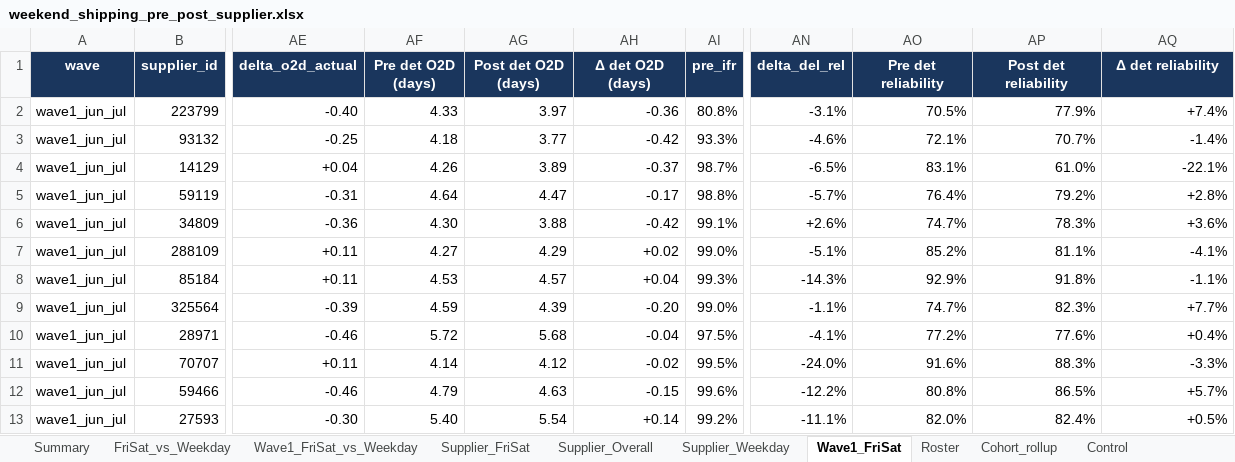
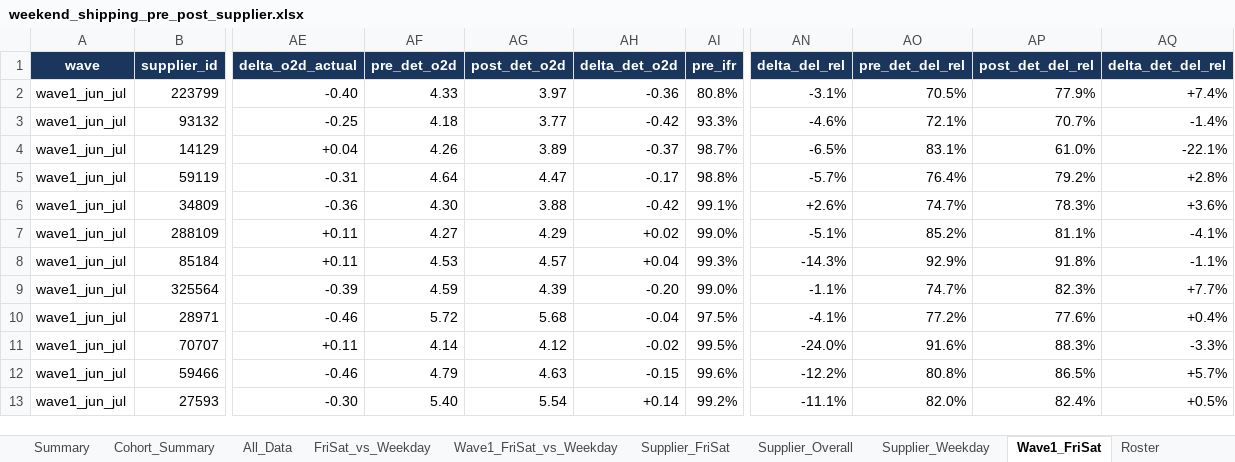
Before and after one commit to et844p/O2S, an Excel workbook: output/weekend_shipping_pre_post/weekend_shipping_pre_post_supplier.xlsx, sheet Wave1_FriSat, drawn as a sheet; only a part is shown, gaps mark what is left out; values as stored, in another font and other column widths than the file's, no borders; conditional formats not drawn; the diff names each change by its address in the sheet, - before the commit and + after, or states it on an @@ line.

```diff
--- a/output/weekend_shipping_pre_post/weekend_shipping_pre_post_supplier.xlsx (sheet Wave1_FriSat)
+++ b/output/weekend_shipping_pre_post/weekend_shipping_pre_post_supplier.xlsx (sheet Wave1_FriSat)
+sheet tab: Cohort_Summary
+sheet tab: All_Data
-AF1: Pre det O2D (days)
+AF1: pre_det_o2d
-AG1: Post det O2D (days)
+AG1: post_det_o2d
-AH1: Δ det O2D (days)
+AH1: delta_det_o2d
-AO1: Pre det reliability
+AO1: pre_det_del_rel
-AP1: Post det reliability
+AP1: post_det_del_rel
-AQ1: Δ det reliability
+AQ1: delta_det_del_rel
```
Also changed, not shown: sheet Summary, sheet Wave1_FriSat_vs_Weekday, sheet FriSat_vs_Weekday, sheet Supplier_FriSat, sheet Supplier_Weekday, sheet Supplier_Overall, 2 more sheets, 11 other files.
